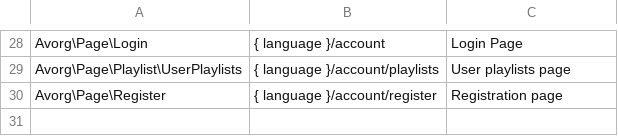
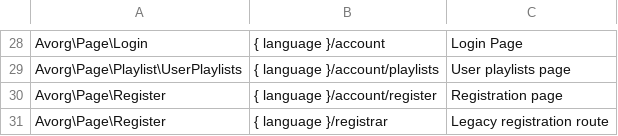
Before and after one commit to AVORG/wp-avorg-plugin, a CSV file: routes.csv, drawn as a sheet; only a part is shown, gaps mark what is left out; the diff names each change by its address in the sheet, - before the commit and + after, or states it on an @@ line.

Commit message:
Make registration flow display error messages returned by server

```diff
--- a/routes.csv
+++ b/routes.csv
+row 31: Avorg\Page\Register | { language }/registrar | Legacy registration route
```
Also changed, not shown: 5 other files.
